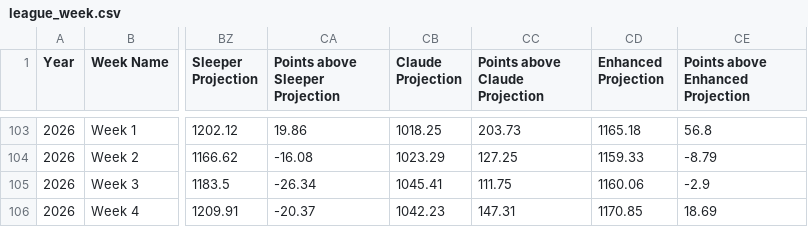
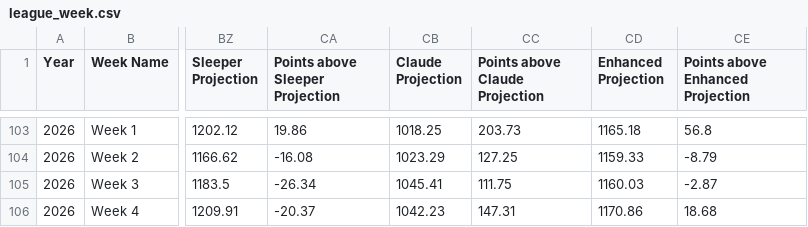
Before and after one commit to Oliverwkw/LOTG-Stats, a CSV file: exports/league_week.csv, drawn as a sheet; only a part is shown, gaps mark what is left out; the diff names each change by its address in the sheet, - before the commit and + after, or states it on an @@ line.

```diff
--- a/exports/league_week.csv
+++ b/exports/league_week.csv
-CD105 (Enhanced Projection): 1160.06
+CD105 (Enhanced Projection): 1160.03
-CE105 (Points above Enhanced Projection): -2.9
+CE105 (Points above Enhanced Projection): -2.87
-CD106 (Enhanced Projection): 1170.85
+CD106 (Enhanced Projection): 1170.86
-CE106 (Points above Enhanced Projection): 18.69
+CE106 (Points above Enhanced Projection): 18.68
```
Also changed, not shown: exports/league_all_time.csv, exports/non_rookie_picks.csv, 45 other files.
